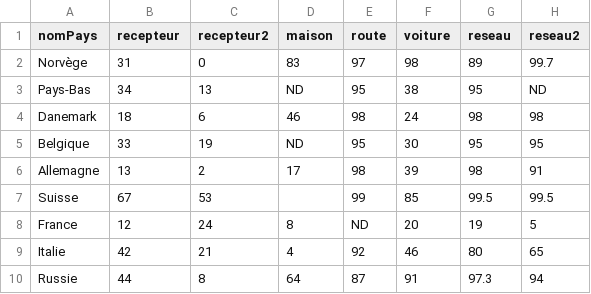
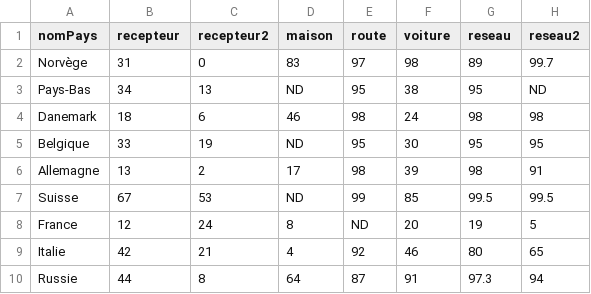
Before and after one commit to mperreir/HyblabDDJ2019, a CSV file: euradio/public/csv/Donnees.csv, drawn as a sheet.

```diff
--- a/euradio/public/csv/Donnees.csv
+++ b/euradio/public/csv/Donnees.csv
@@ -6,3 +6,3 @@ Belgique,33,19,"ND",95,30,95,95
 Allemagne,13,2,17,98,39,98,91
-Suisse,67,53,,99,85,99.5,99.5
+Suisse,67,53,"ND",99,85,99.5,99.5
 France,12,24,8,"ND",20,19,5
```
Also changed, not shown: 3 other files.
